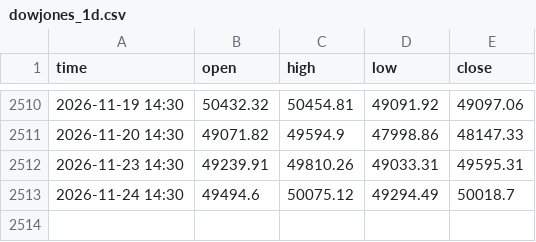
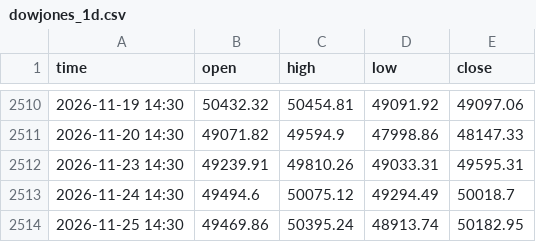
Before and after one commit to davidghenriquez/analizador-entradas, a CSV file: data/dowjones_1d.csv, drawn as a sheet; only a part is shown, gaps mark what is left out; the diff names each change by its address in the sheet, - before the commit and + after, or states it on an @@ line.

```diff
--- a/data/dowjones_1d.csv
+++ b/data/dowjones_1d.csv
+row 2514: 2026-11-25 14:30 | 49469.86 | 50395.24 | 48913.74 | 50182.95
```
Also changed, not shown: data/audusd_1d.csv, data/eurusd_1d.csv, 48 other files.
